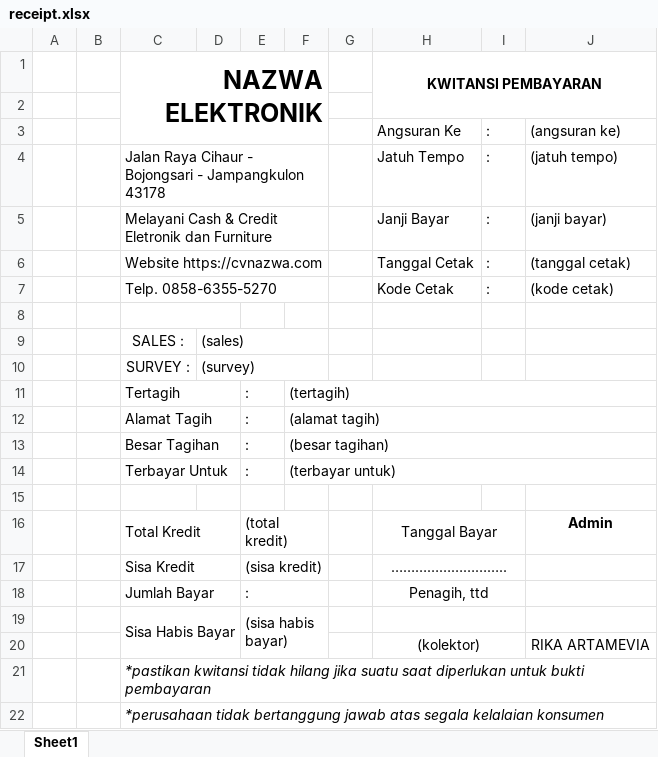
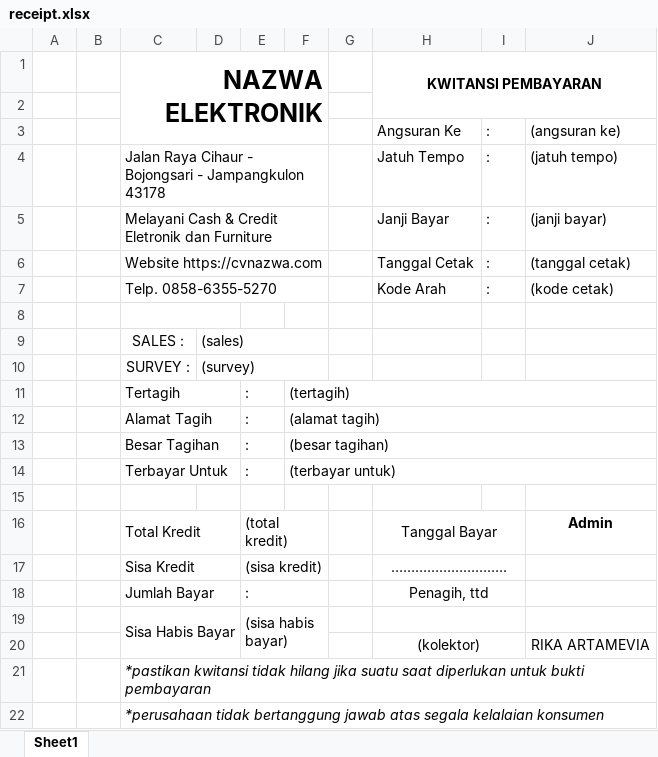
Before and after one commit to deikatsuo/nazwa, an Excel workbook: statics/receipt.xlsx, sheet Sheet1, drawn as a sheet; values as stored, in another font and other column widths than the file's, no borders; charts and pictures not drawn; the diff names each change by its address in the sheet, - before the commit and + after, or states it on an @@ line.

Commit message:
update format kwitansi

```diff
--- a/statics/receipt.xlsx (sheet Sheet1)
+++ b/statics/receipt.xlsx (sheet Sheet1)
-H7 (KWITANSI PEMBAYARAN): Kode Cetak
+H7 (KWITANSI PEMBAYARAN): Kode Arah
```
Also changed, not shown: statics/receipt-deposit.xlsx.
